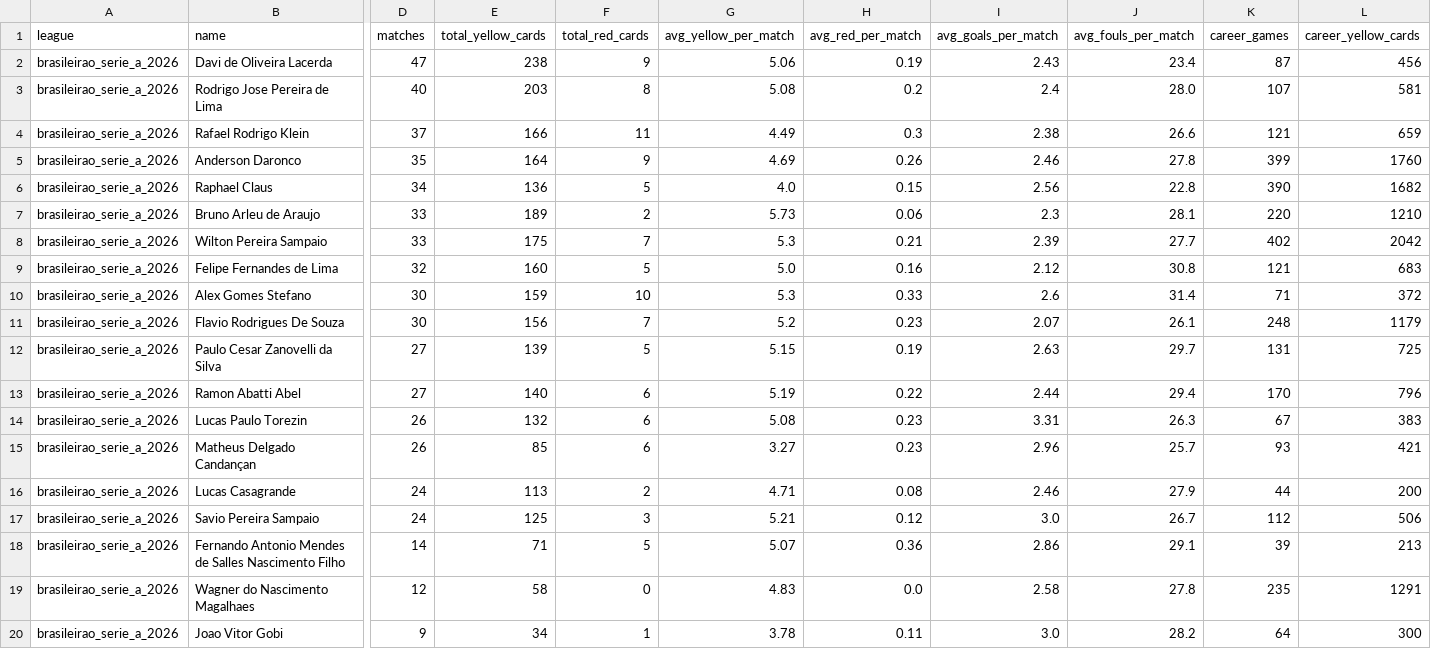
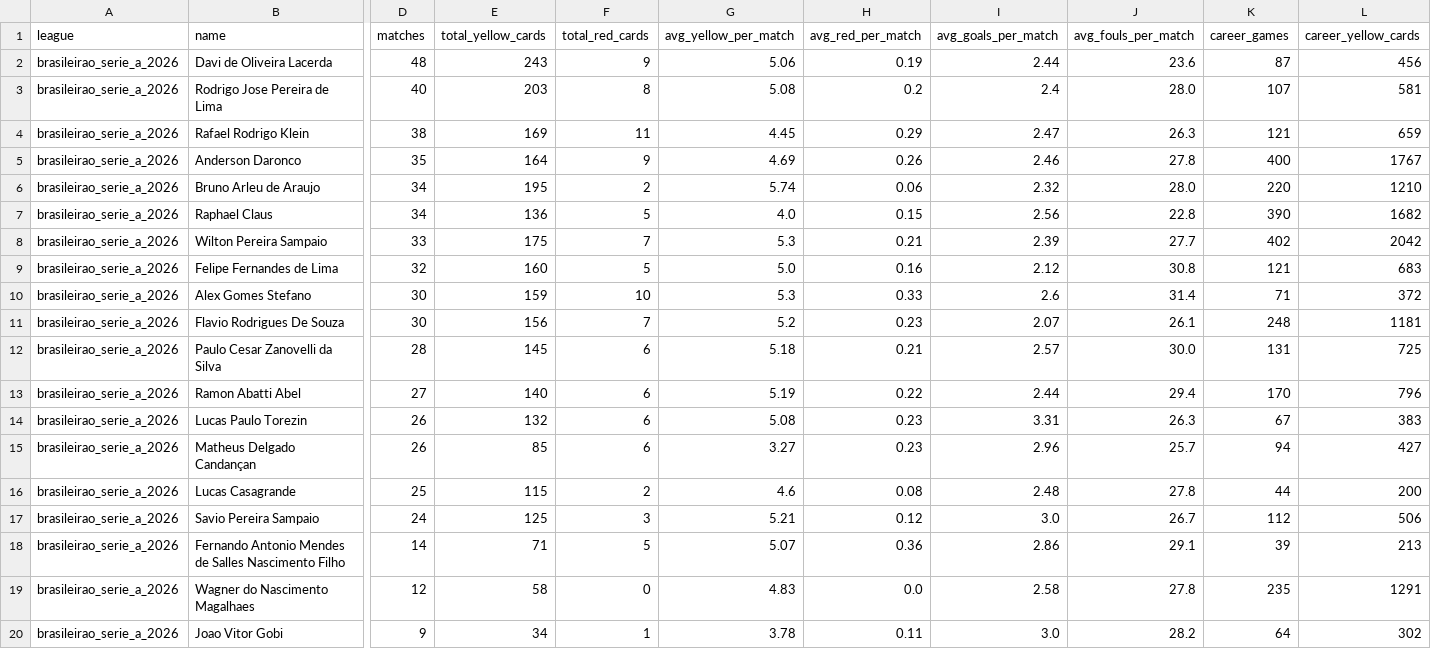
Before and after one commit to aimidas1/referees, a CSV file: brasileirao_serie_a_2026.csv, drawn as a sheet; only a part is shown, gaps mark what is left out; removed rows and columns are numbered as before the commit, all else as after; rows hold the shown columns only; the diff covers the shown part only; the diff names each change by its address in the sheet, - before the commit and + after, or states it on an @@ line.

```diff
--- a/brasileirao_serie_a_2026.csv
+++ b/brasileirao_serie_a_2026.csv
-D2 (matches): 47
+D2 (matches): 48
-E2 (total_yellow_cards): 238
+E2 (total_yellow_cards): 243
-I2 (avg_goals_per_match): 2.43
+I2 (avg_goals_per_match): 2.44
-J2 (avg_fouls_per_match): 23.4
+J2 (avg_fouls_per_match): 23.6
-D4 (matches): 37
+D4 (matches): 38
-E4 (total_yellow_cards): 166
+E4 (total_yellow_cards): 169
-G4 (avg_yellow_per_match): 4.49
+G4 (avg_yellow_per_match): 4.45
-H4 (avg_red_per_match): 0.3
+H4 (avg_red_per_match): 0.29
-I4 (avg_goals_per_match): 2.38
+I4 (avg_goals_per_match): 2.47
-J4 (avg_fouls_per_match): 26.6
+J4 (avg_fouls_per_match): 26.3
-K5 (career_games): 399
+K5 (career_games): 400
-L5 (career_yellow_cards): 1760
+L5 (career_yellow_cards): 1767
+row 6: brasileirao_serie_a_2026 | Bruno Arleu de Araujo | 34 | 195 | 2 | 5.74 | 0.06 | 2.32 | 28.0 | 220 | 1210
-row 7: brasileirao_serie_a_2026 | Bruno Arleu de Araujo | 33 | 189 | 2 | 5.73 | 0.06 | 2.3 | 28.1 | 220 | 1210
-L11 (career_yellow_cards): 1179
+L11 (career_yellow_cards): 1181
-D12 (matches): 27
+D12 (matches): 28
-E12 (total_yellow_cards): 139
+E12 (total_yellow_cards): 145
-F12 (total_red_cards): 5
+F12 (total_red_cards): 6
-G12 (avg_yellow_per_match): 5.15
+G12 (avg_yellow_per_match): 5.18
-H12 (avg_red_per_match): 0.19
+H12 (avg_red_per_match): 0.21
-I12 (avg_goals_per_match): 2.63
+I12 (avg_goals_per_match): 2.57
-J12 (avg_fouls_per_match): 29.7
+J12 (avg_fouls_per_match): 30.0
-K15 (career_games): 93
+K15 (career_games): 94
-L15 (career_yellow_cards): 421
+L15 (career_yellow_cards): 427
-D16 (matches): 24
+D16 (matches): 25
-E16 (total_yellow_cards): 113
+E16 (total_yellow_cards): 115
-G16 (avg_yellow_per_match): 4.71
+G16 (avg_yellow_per_match): 4.6
-I16 (avg_goals_per_match): 2.46
+I16 (avg_goals_per_match): 2.48
-J16 (avg_fouls_per_match): 27.9
+J16 (avg_fouls_per_match): 27.8
-L20 (career_yellow_cards): 300
+L20 (career_yellow_cards): 302
```
Also changed, not shown: 1 added row and 17 edited cells elsewhere in this file, k_league_1_2026.csv, liga_mx_apertura_2026.csv, 1 other file.
